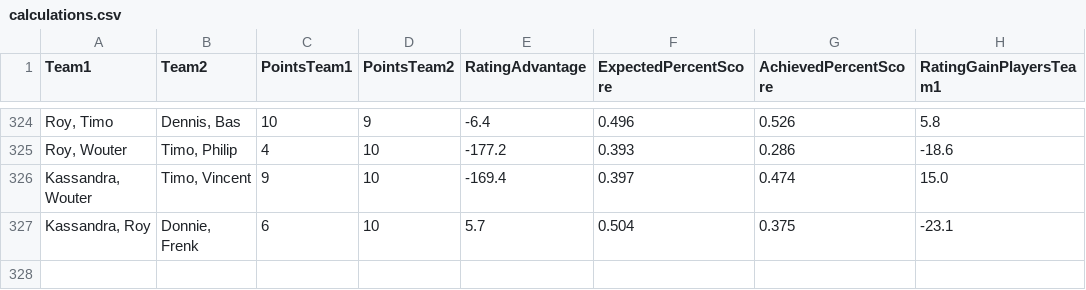
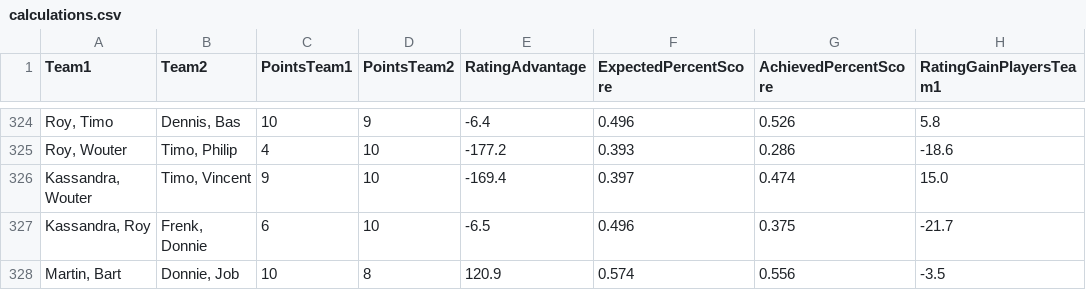
Before and after one commit to BartvonMeijenfeldt/fussball_rankings, a CSV file: calculations.csv, drawn as a sheet; only a part is shown, gaps mark what is left out.

```diff
--- a/calculations.csv
+++ b/calculations.csv
@@ -326,2 +326,3 @@ Team1,Team2,PointsTeam1,PointsTeam2,RatingAdvantage,ExpectedPercentScore,Achieve
 "Kassandra, Wouter","Timo, Vincent",9,10,-169.4,0.397,0.474,15.0
-"Kassandra, Roy","Donnie, Frenk",6,10,5.7,0.504,0.375,-23.1
+"Kassandra, Roy","Frenk, Donnie",6,10,-6.5,0.496,0.375,-21.7
+"Martin, Bart","Donnie, Job",10,8,120.9,0.574,0.556,-3.5
```
Also changed, not shown: beta_ratings.csv, results_table_football.csv, 1 other file.
